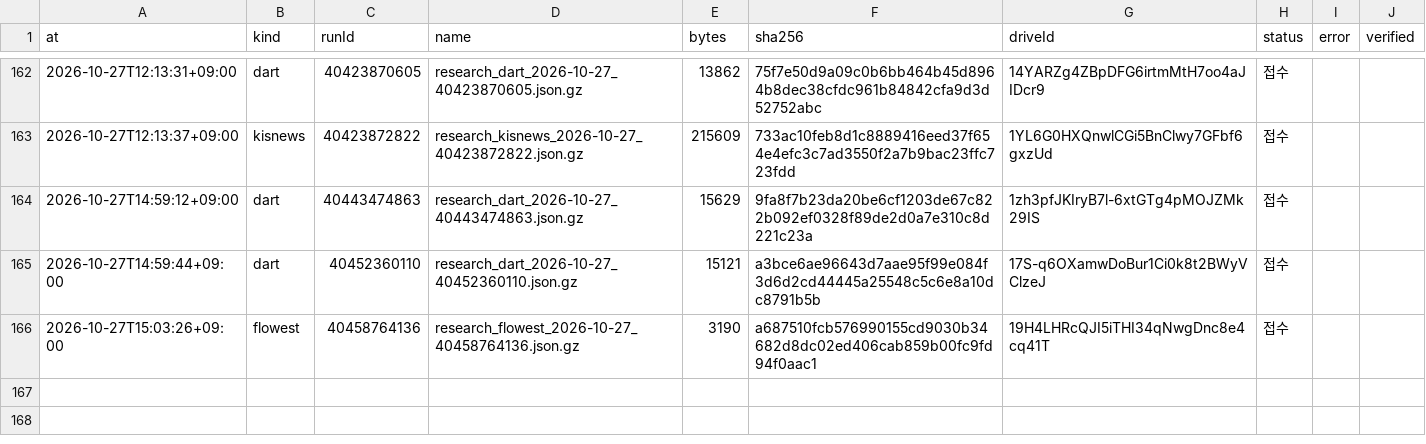
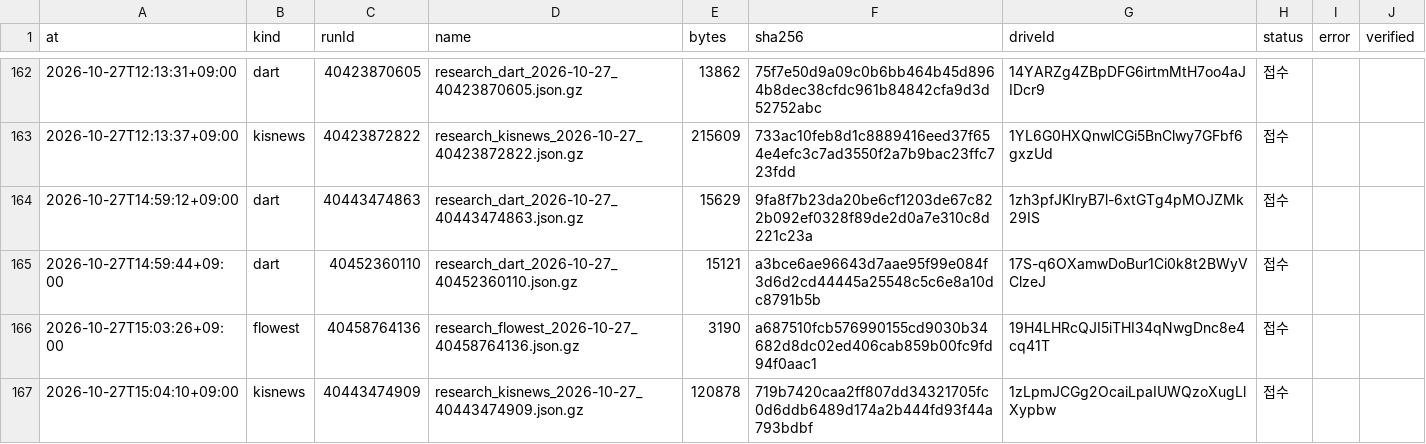
Before and after one commit to Hyeokgi/stock-omakase, a CSV file: data/research_runs/private_receipts.csv, drawn as a sheet; only a part is shown, gaps mark what is left out; the diff names each change by its address in the sheet, - before the commit and + after, or states it on an @@ line.

```diff
--- a/data/research_runs/private_receipts.csv
+++ b/data/research_runs/private_receipts.csv
+row 167: 2026-10-27T15:04:10+09:00 | kisnews | 40443474909 | research_kisnews_2026-10-27_40443474909.json.gz | 120878 | 719b7420caa2ff807dd34321705fc0d6ddb6489d174a2b444fd93f44a793bdbf | 1zLpmJCGg2OcaiLpaIUWQzoXugLlXypbw | 접수
```
Also changed, not shown: data/research_runs/kis_news_runs.csv.
